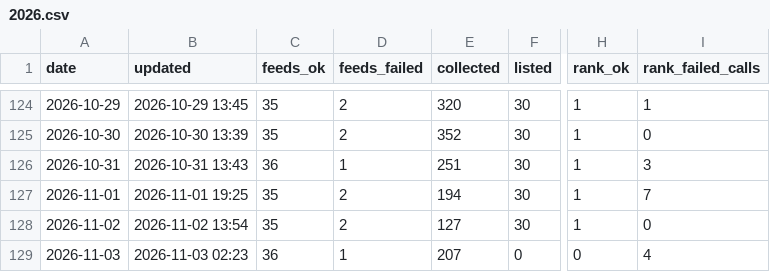
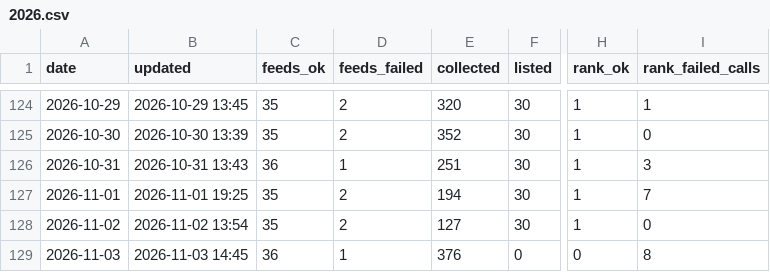
Before and after one commit to underpage/ai-news-pipeline, a CSV file: archive/stats/2026.csv, drawn as a sheet; only a part is shown, gaps mark what is left out; the diff names each change by its address in the sheet, - before the commit and + after, or states it on an @@ line.

```diff
--- a/archive/stats/2026.csv
+++ b/archive/stats/2026.csv
-B129 (updated): 2026-11-03 02:23
+B129 (updated): 2026-11-03 14:45
-E129 (collected): 207
+E129 (collected): 376
-I129 (rank_failed_calls): 4
+I129 (rank_failed_calls): 8
```
Also changed, not shown: 2 other files.
